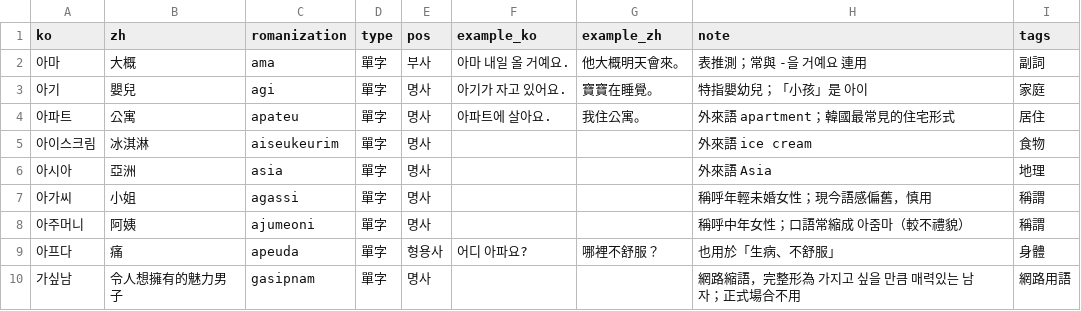
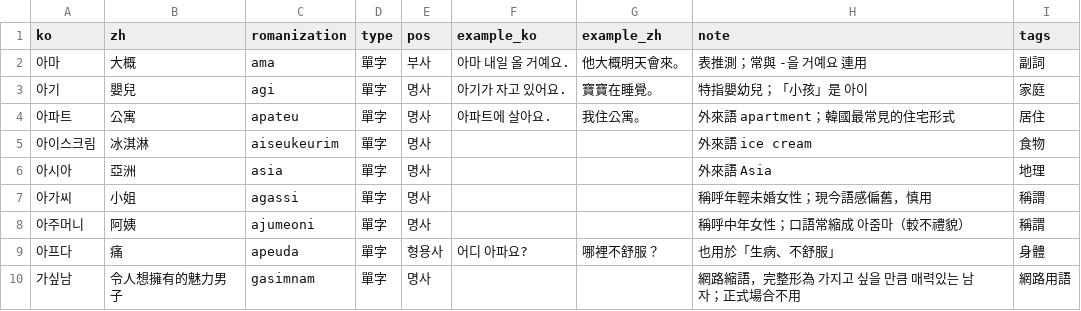
Before and after one commit to kuri0515/lang, a CSV file: data/vocab/vocab_batch_01.csv, drawn as a sheet.

```diff
--- a/data/vocab/vocab_batch_01.csv
+++ b/data/vocab/vocab_batch_01.csv
@@ -9,2 +9,2 @@ ko,zh,romanization,type,pos,example_ko,example_zh,note,tags
 아프다,痛,apeuda,單字,형용사,어디 아파요?,哪裡不舒服？,也用於「生病、不舒服」,身體
-가싶남,令人想擁有的魅力男子,gasipnam,單字,명사,,,網路縮語，完整形為 가지고 싶을 만큼 매력있는 남자；正式場合不用,網路用語
+가싶남,令人想擁有的魅力男子,gasimnam,單字,명사,,,網路縮語，完整形為 가지고 싶을 만큼 매력있는 남자；正式場合不用,網路用語
```
Also changed, not shown: data/vocab/vocab_batch_11.csv, data/vocab/vocab_batch_23.csv, 5 other files.
